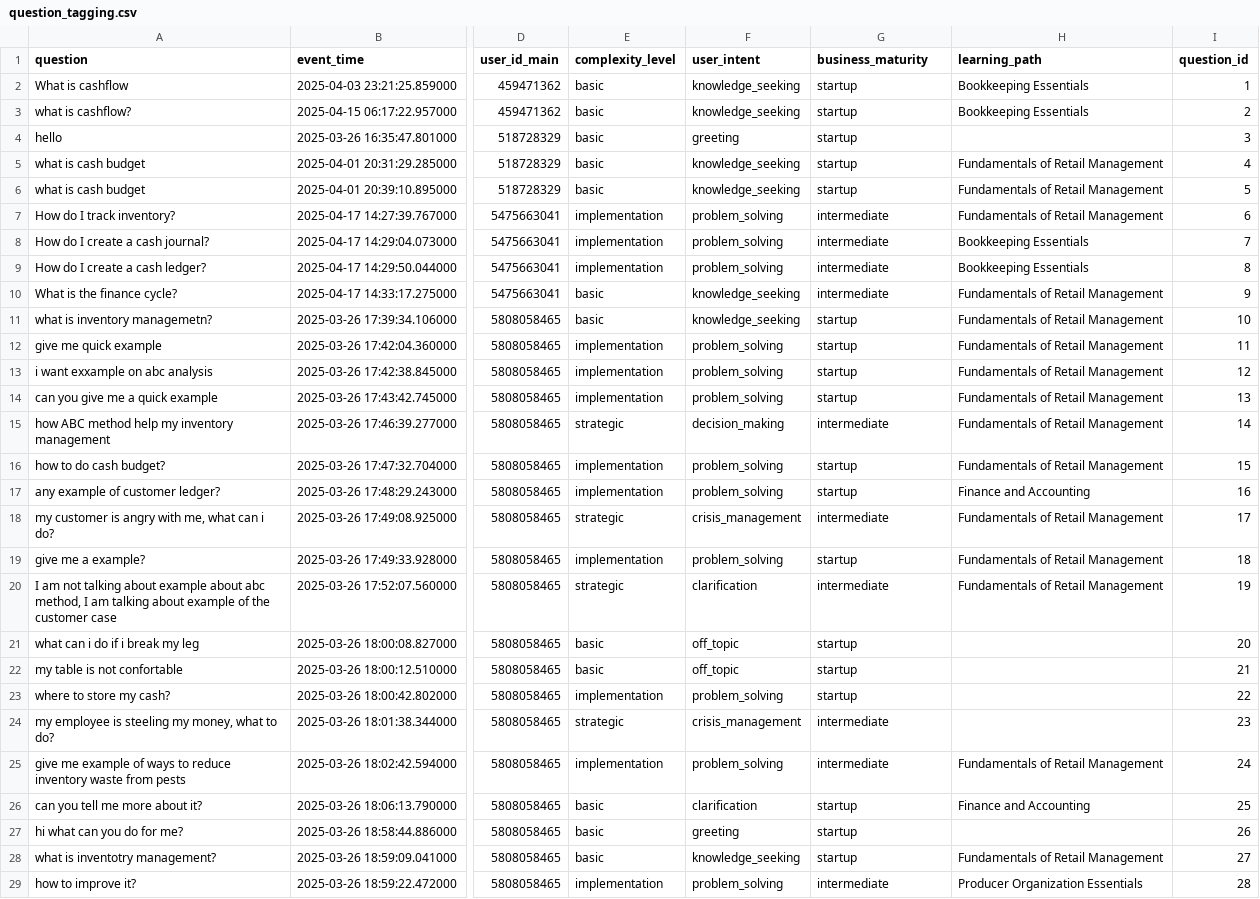
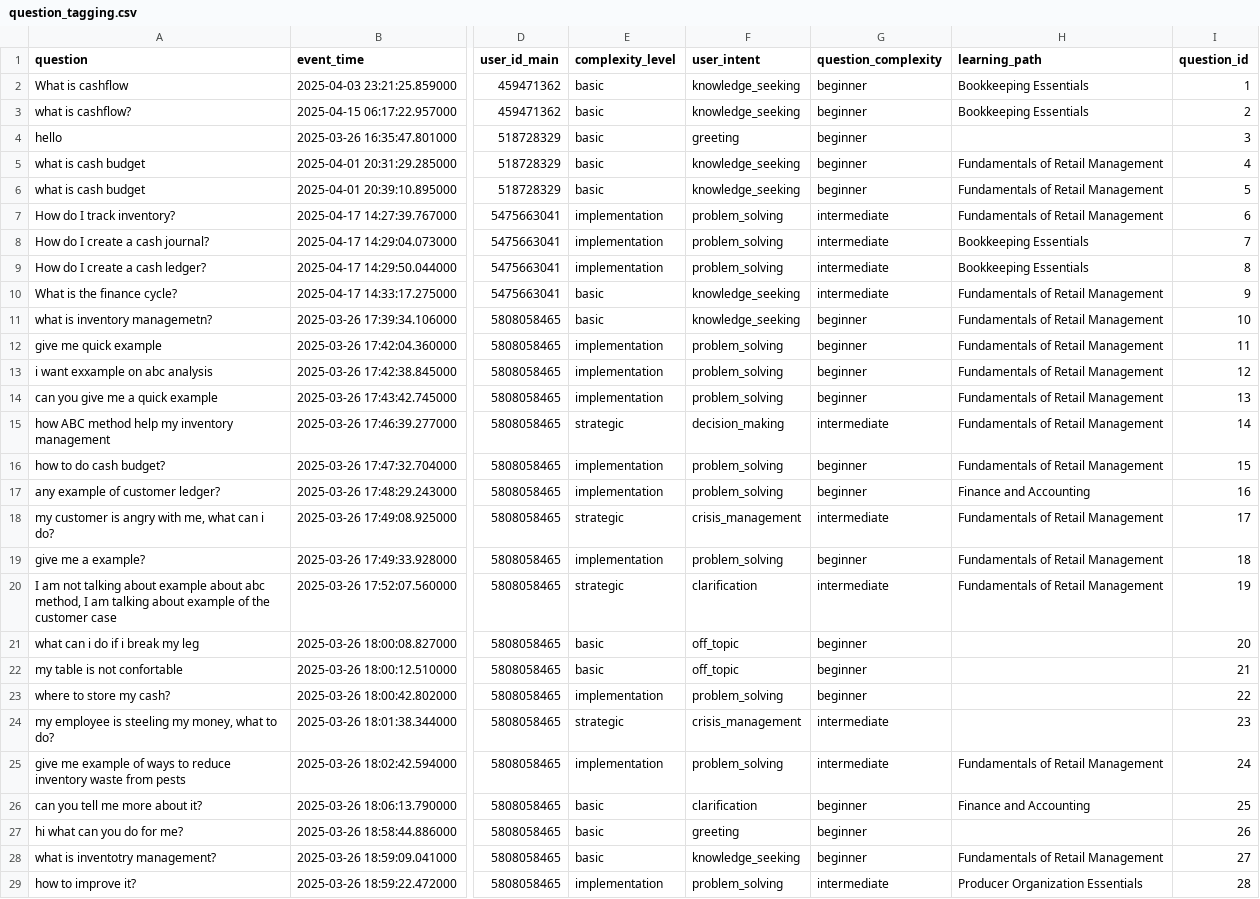
Before and after one commit to intaigent/chatbot-analytics-dashboard, a CSV file: public/data/question_tagging.csv, drawn as a sheet; only a part is shown, gaps mark what is left out; the diff covers the shown part only; the diff names each change by its address in the sheet, - before the commit and + after, or states it on an @@ line.

Commit message:
Update Dashboard.js to use question_complexity instead of business_maturity

```diff
--- a/public/data/question_tagging.csv
+++ b/public/data/question_tagging.csv
-G1: business_maturity
+G1: question_complexity
-G2:G6 (question_complexity): startup
+G2:G6 (question_complexity): beginner
-G11:G14 (question_complexity): startup
+G11:G14 (question_complexity): beginner
-G16:G17 (question_complexity): startup
+G16:G17 (question_complexity): beginner
-G19 (question_complexity): startup
+G19 (question_complexity): beginner
-G21:G23 (question_complexity): startup
+G21:G23 (question_complexity): beginner
-G26:G28 (question_complexity): startup
+G26:G28 (question_complexity): beginner
```
Also changed, not shown: 74 edited cells elsewhere in this file, 1 other file.
